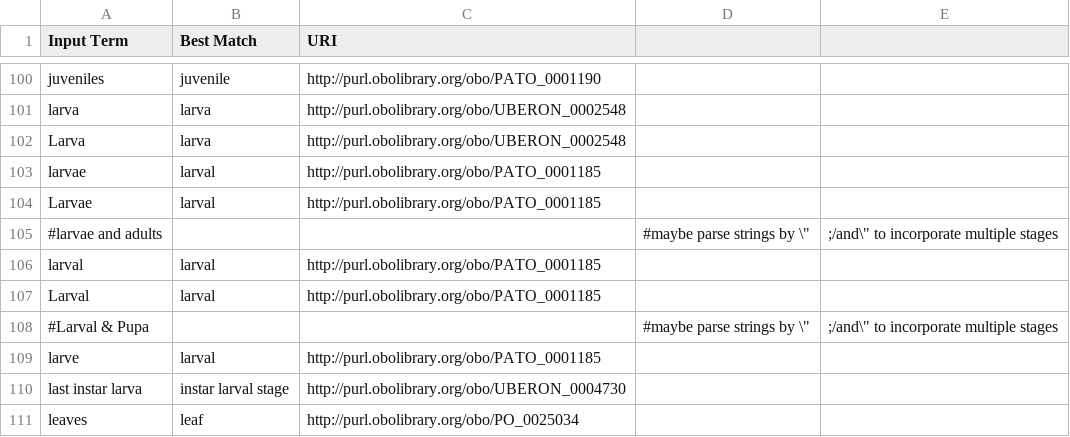
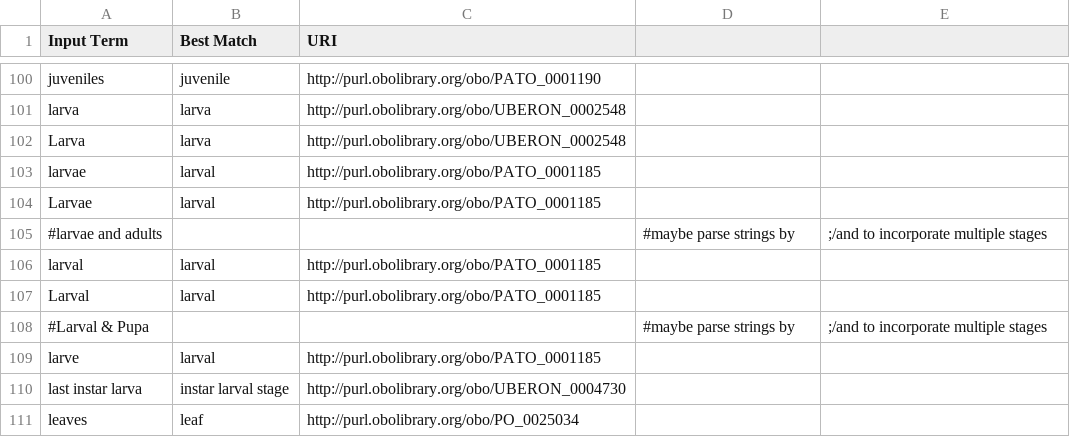
Before and after one commit to earth-metabolome-initiative/metrin-kg, a CSV file: ontology/data/correctedLifeStageNamesGlobi.csv, drawn as a sheet; only a part is shown, gaps mark what is left out.

Commit message:
formatting changes

```diff
--- a/ontology/data/correctedLifeStageNamesGlobi.csv
+++ b/ontology/data/correctedLifeStageNamesGlobi.csv
@@ -104,6 +104,6 @@ larvae,larval,http://purl.obolibrary.org/obo/PATO_0001185,
 Larvae,larval,http://purl.obolibrary.org/obo/PATO_0001185,
-#larvae and adults,,, #maybe parse strings by \",;/and\" to incorporate multiple stages
+#larvae and adults,,, #maybe parse strings by ,;/and to incorporate multiple stages
 larval,larval,http://purl.obolibrary.org/obo/PATO_0001185,
 Larval,larval,http://purl.obolibrary.org/obo/PATO_0001185,
-#Larval & Pupa,,, #maybe parse strings by \",;/and\" to incorporate multiple stages
+#Larval & Pupa,,, #maybe parse strings by ,;/and to incorporate multiple stages
 larve,larval,http://purl.obolibrary.org/obo/PATO_0001185,
```
